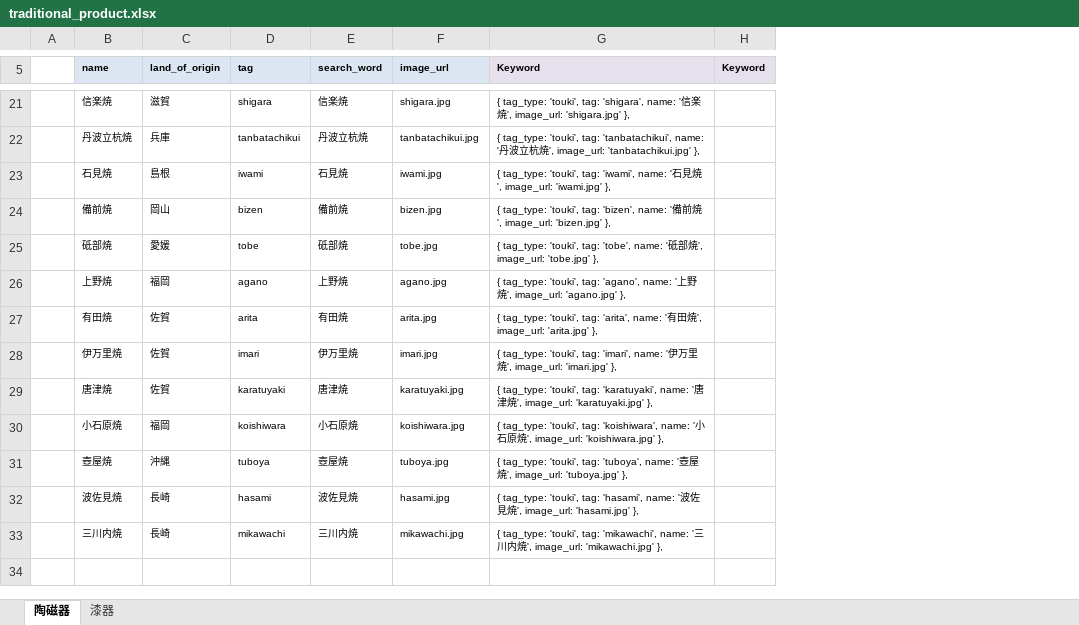
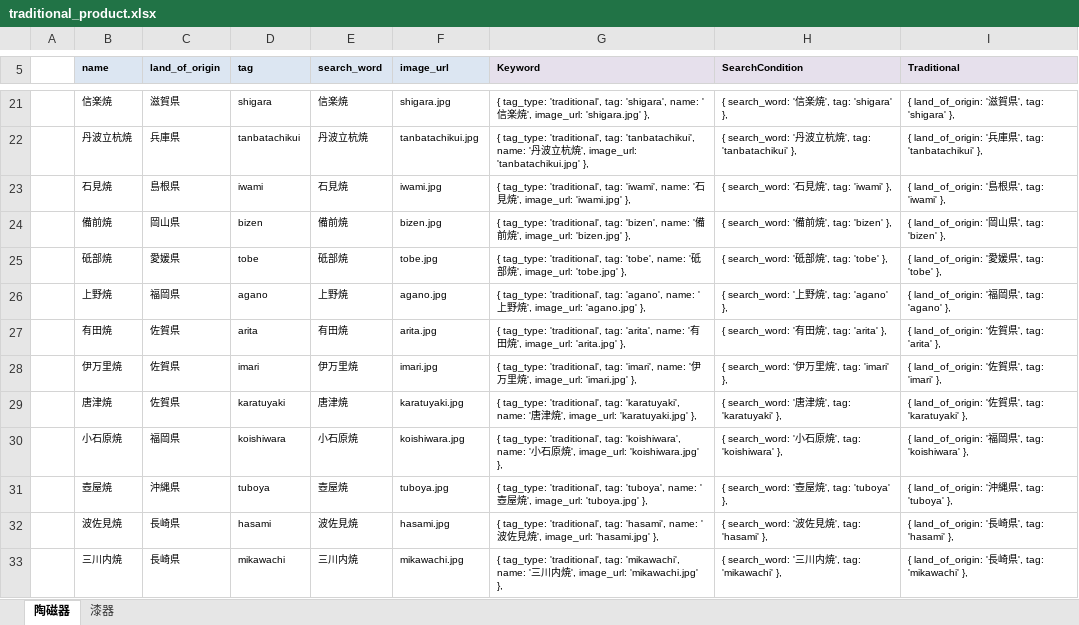
Before and after one commit to katsuhide/kakehashi, an Excel workbook: traditional_product.xlsx, sheet 陶磁器, drawn as a sheet; only a part is shown, gaps mark what is left out; values as stored, in another font and other column widths than the file's, no borders; removed rows and columns are numbered as before the commit, all else as after; the diff covers the shown part only; the diff names each change by its address in the sheet, - before the commit and + after, or states it on an @@ line.

```diff
--- a/traditional_product.xlsx (sheet 陶磁器)
+++ b/traditional_product.xlsx (sheet 陶磁器)
-column H (Keyword), empty
+column H (SearchCondition), rows 21-33: { search_word: '信楽焼', tag: 'shigara' }, | { search_word: '丹波立杭焼', tag: 'tanbatachikui' }, | { search_word: '石見焼', tag: 'iwami' }, | { search_word: '備前焼', tag: 'bizen' }, | { search_word: '砥部焼', tag: 'tobe' }, | { search_word: '上野焼', tag: 'agano' }, | { search_word: '有田焼', tag: 'arita' }, | { search_word: '伊万里焼', tag: 'imari' }, | { search_word: '唐津焼', tag: 'karatuyaki' }, | { search_word: '小石原焼', tag: 'koishiwara' }, | { search_word: '壺屋焼', tag: 'tuboya' }, | { search_word: '波佐見焼', tag: 'hasami' }, | { search_word: '三川内焼', tag: 'mikawachi' },
+column I (Traditional), rows 21-33: { land_of_origin: '滋賀県', tag: 'shigara' }, | { land_of_origin: '兵庫県', tag: 'tanbatachikui' }, | { land_of_origin: '島根県', tag: 'iwami' }, | { land_of_origin: '岡山県', tag: 'bizen' }, | { land_of_origin: '愛媛県', tag: 'tobe' }, | { land_of_origin: '福岡県', tag: 'agano' }, | { land_of_origin: '佐賀県', tag: 'arita' }, | { land_of_origin: '佐賀県', tag: 'imari' }, | { land_of_origin: '佐賀県', tag: 'karatuyaki' }, | { land_of_origin: '福岡県', tag: 'koishiwara' }, | { land_of_origin: '沖縄県', tag: 'tuboya' }, | { land_of_origin: '長崎県', tag: 'hasami' }, | { land_of_origin: '長崎県', tag: 'mikawachi' },
-C21 (land_of_origin): 滋賀
+C21 (land_of_origin): 滋賀県
-G21 (Keyword): { tag_type: 'touki', tag: 'shigara',…
+G21 (Keyword): { tag_type: 'traditional', tag: 'shigara',…
-C22 (land_of_origin): 兵庫
+C22 (land_of_origin): 兵庫県
-G22 (Keyword): { tag_type: 'touki', tag: 'tanbatachikui',…
+G22 (Keyword): { tag_type: 'traditional', tag: 'tanbatachikui',…
-C23 (land_of_origin): 島根
+C23 (land_of_origin): 島根県
-G23 (Keyword): { tag_type: 'touki', tag: 'iwami',…
+G23 (Keyword): { tag_type: 'traditional', tag: 'iwami',…
-C24 (land_of_origin): 岡山
+C24 (land_of_origin): 岡山県
-G24 (Keyword): { tag_type: 'touki', tag: 'bizen',…
+G24 (Keyword): { tag_type: 'traditional', tag: 'bizen',…
-C25 (land_of_origin): 愛媛
+C25 (land_of_origin): 愛媛県
-G25 (Keyword): { tag_type: 'touki', tag: 'tobe',…
+G25 (Keyword): { tag_type: 'traditional', tag: 'tobe',…
-C26 (land_of_origin): 福岡
+C26 (land_of_origin): 福岡県
-G26 (Keyword): { tag_type: 'touki', tag: 'agano',…
+G26 (Keyword): { tag_type: 'traditional', tag: 'agano',…
-C27:C29 (land_of_origin): 佐賀
+C27:C29 (land_of_origin): 佐賀県
-G27 (Keyword): { tag_type: 'touki', tag: 'arita',…
+G27 (Keyword): { tag_type: 'traditional', tag: 'arita',…
-G28 (Keyword): { tag_type: 'touki', tag: 'imari',…
+G28 (Keyword): { tag_type: 'traditional', tag: 'imari',…
-G29 (Keyword): { tag_type: 'touki', tag: 'karatuyaki',…
+G29 (Keyword): { tag_type: 'traditional', tag: 'karatuyaki',…
-C30 (land_of_origin): 福岡
+C30 (land_of_origin): 福岡県
-G30 (Keyword): { tag_type: 'touki', tag: 'koishiwara',…
+G30 (Keyword): { tag_type: 'traditional', tag: 'koishiwara',…
-C31 (land_of_origin): 沖縄
+C31 (land_of_origin): 沖縄県
-G31 (Keyword): { tag_type: 'touki', tag: 'tuboya',…
+G31 (Keyword): { tag_type: 'traditional', tag: 'tuboya',…
-C32:C33 (land_of_origin): 長崎
+C32:C33 (land_of_origin): 長崎県
-G32 (Keyword): { tag_type: 'touki', tag: 'hasami',…
+G32 (Keyword): { tag_type: 'traditional', tag: 'hasami',…
-G33 (Keyword): { tag_type: 'touki', tag: 'mikawachi',…
+G33 (Keyword): { tag_type: 'traditional', tag: 'mikawachi',…
```
Also changed, not shown: 31 edited cells elsewhere in this sheet, 1 other file.
